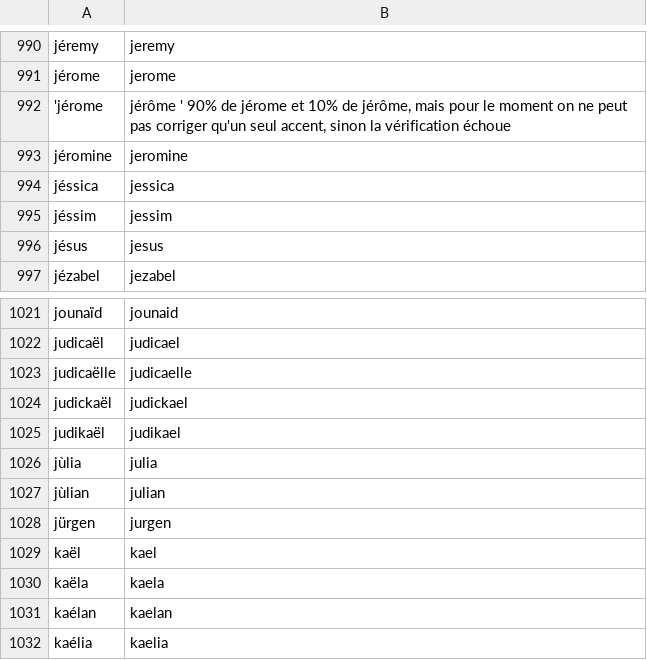
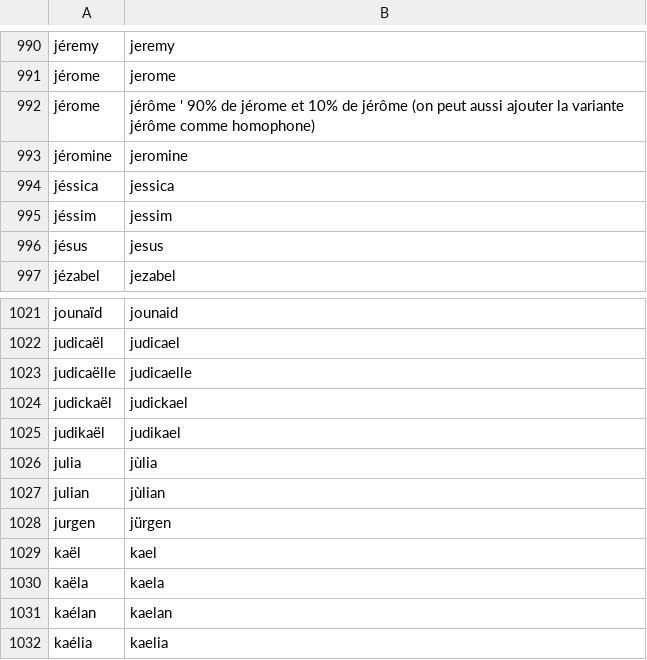
Before and after one commit to PatriceDargenton/PrenomMixte, a CSV file: bin/CorrectionsPrenoms.csv, drawn as a sheet; only a part is shown, gaps mark what is left out.

```diff
--- a/bin/CorrectionsPrenoms.csv
+++ b/bin/CorrectionsPrenoms.csv
@@ -991,3 +991,3 @@ jéremy;jeremy
 jérome;jerome
-'jérome;jérôme ' 90% de jérome et 10% de jérôme, mais pour le moment on ne peut pas corriger qu'un seul accent, sinon la vérification échoue
+jérome;jérôme ' 90% de jérome et 10% de jérôme (on peut aussi ajouter la variante jérôme comme homophone)
 jéromine;jeromine
@@ -1025,5 +1025,5 @@ judickaël;judickael
 judikaël;judikael
-jùlia;julia
-jùlian;julian
-jürgen;jurgen
+julia;jùlia
+julian;jùlian
+jurgen;jürgen
 kaël;kael
```
Also changed, not shown: bin/DefinitionsPrenomsMixtesHomophones.csv, 1 other file.
